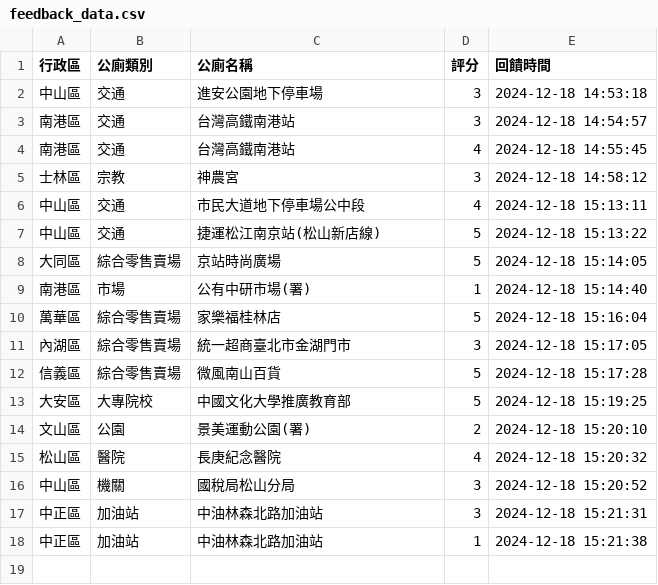
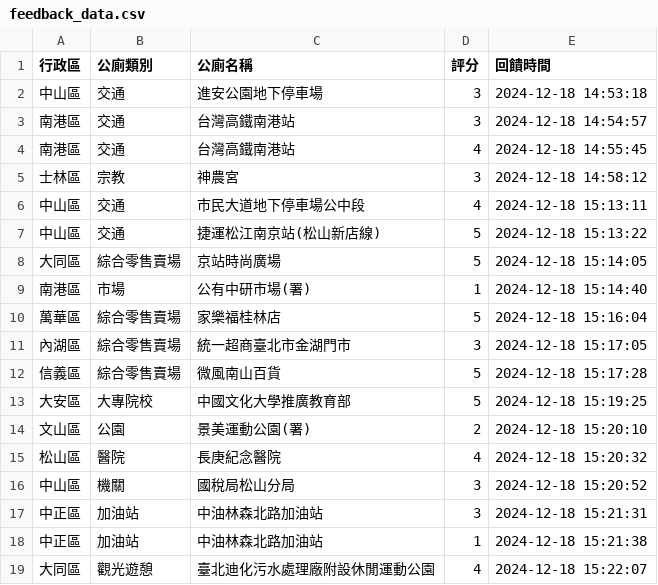
Before and after one commit to yk-lin1021/113-1gis, a CSV file: feedback_data.csv, drawn as a sheet; the diff names each change by its address in the sheet, - before the commit and + after, or states it on an @@ line.

Commit message:
更新回饋資料

```diff
--- a/feedback_data.csv
+++ b/feedback_data.csv
+row 19: 大同區 | 觀光遊憩 | 臺北迪化污水處理廠附設休閒運動公園 | 4 | 2024-12-18 15:22:07
```
